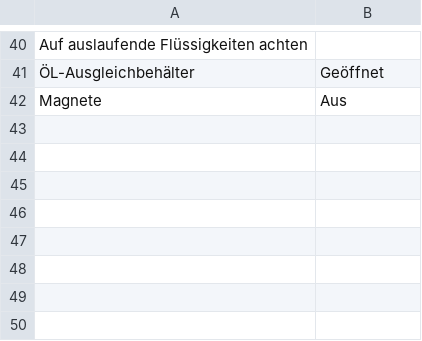
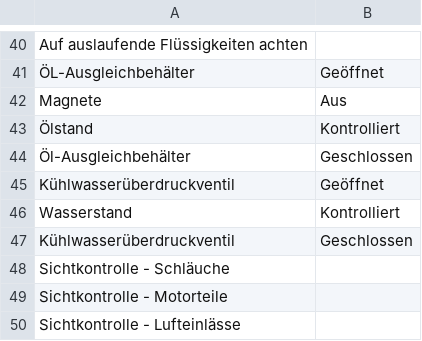
Before and after one commit to nbleisch/checklist, a CSV file: app/src/main/res/raw/preflight.csv, drawn as a sheet; only a part is shown, gaps mark what is left out; the diff names each change by its address in the sheet, - before the commit and + after, or states it on an @@ line.

Commit message:
lsc-adaptions

```diff
--- a/app/src/main/res/raw/preflight.csv
+++ b/app/src/main/res/raw/preflight.csv
+row 43: Ölstand | Kontrolliert
+row 44: Öl-Ausgleichbehälter | Geschlossen
+row 45: Kühlwasserüberdruckventil | Geöffnet
+row 46: Wasserstand | Kontrolliert
+row 47: Kühlwasserüberdruckventil | Geschlossen
+row 48: Sichtkontrolle - Schläuche
+row 49: Sichtkontrolle - Motorteile
+row 50: Sichtkontrolle - Lufteinlässe
```
